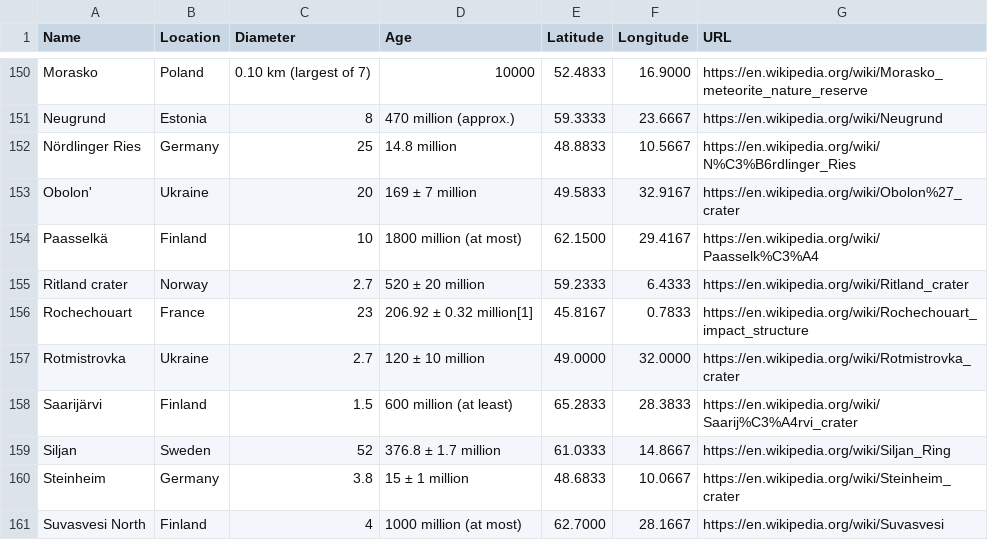
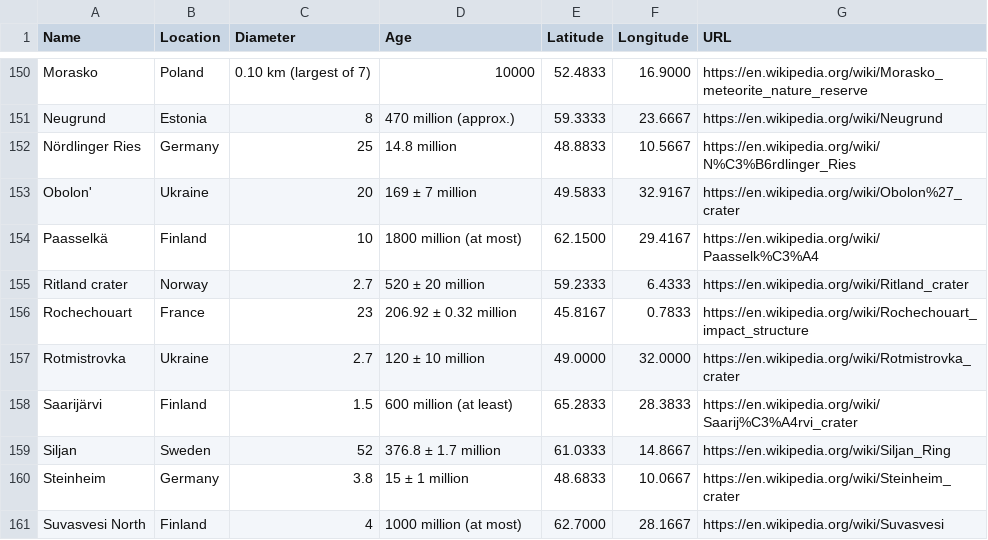
Before and after one commit to gishubio/gishubio.github.io, a CSV file: Impact_craters.csv, drawn as a sheet; only a part is shown, gaps mark what is left out.

Commit message:
Add files via upload

```diff
--- a/Impact_craters.csv
+++ b/Impact_craters.csv
@@ -155,3 +155,3 @@ Paasselkä;Finland;10;1800 million (at most);62.1500;29.4167;https://en.wikipedi
 Ritland crater;Norway;2.7;520 ± 20 million;59.2333;6.4333;https://en.wikipedia.org/wiki/Ritland_crater
-Rochechouart;France;23;206.92 ± 0.32 million[1];45.8167;0.7833;https://en.wikipedia.org/wiki/Rochechouart_impact_structure
+Rochechouart;France;23;206.92 ± 0.32 million;45.8167;0.7833;https://en.wikipedia.org/wiki/Rochechouart_impact_structure
 Rotmistrovka;Ukraine;2.7;120 ± 10 million;49.0000;32.0000;https://en.wikipedia.org/wiki/Rotmistrovka_crater
```
